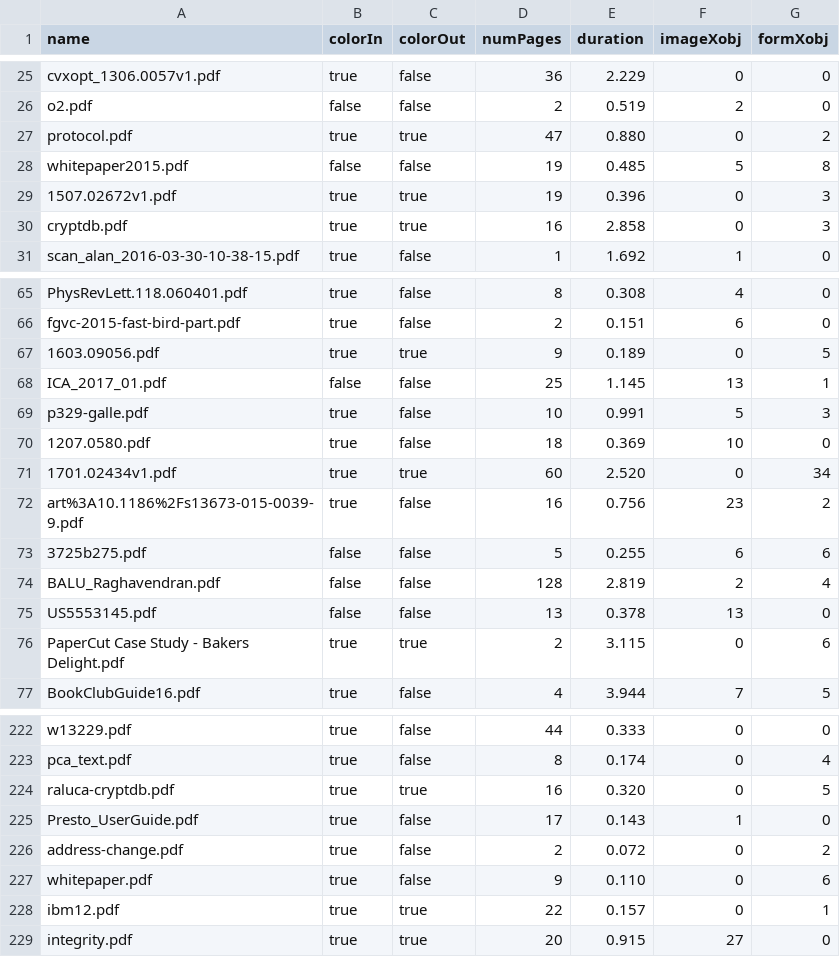
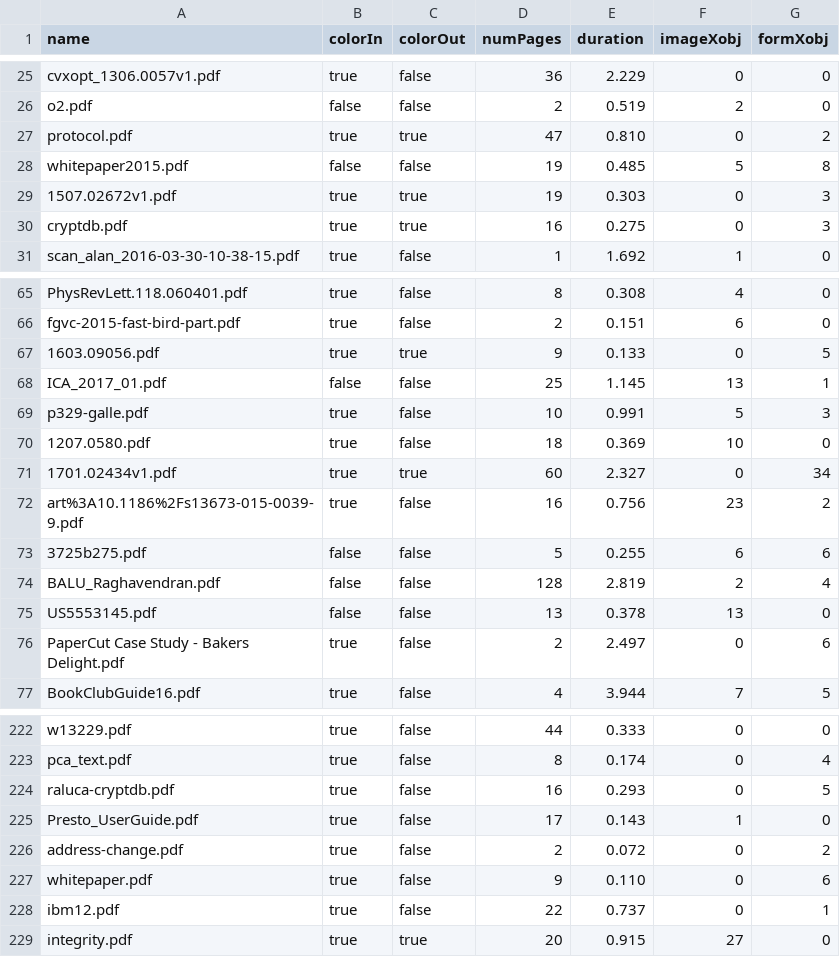
Before and after one commit to unidoc/unipdf-examples, a CSV file: pdf/transform/xform.test.results.csv, drawn as a sheet; only a part is shown, gaps mark what is left out; the diff covers the shown part only.

```diff
--- a/pdf/transform/xform.test.results.csv
+++ b/pdf/transform/xform.test.results.csv
@@ -26,6 +26,6 @@ cvxopt_1306.0057v1.pdf,true,false,36,2.229,0,0
 o2.pdf,false,false,2,0.519,2,0
-protocol.pdf,true,true,47,0.880,0,2
+protocol.pdf,true,true,47,0.810,0,2
 whitepaper2015.pdf,false,false,19,0.485,5,8
-1507.02672v1.pdf,true,true,19,0.396,0,3
-cryptdb.pdf,true,true,16,2.858,0,3
+1507.02672v1.pdf,true,true,19,0.303,0,3
+cryptdb.pdf,true,true,16,0.275,0,3
 scan_alan_2016-03-30-10-38-15.pdf,true,false,1,1.692,1,0
@@ -66,3 +66,3 @@ PhysRevLett.118.060401.pdf,true,false,8,0.308,4,0
 fgvc-2015-fast-bird-part.pdf,true,false,2,0.151,6,0
-1603.09056.pdf,true,true,9,0.189,0,5
+1603.09056.pdf,true,true,9,0.133,0,5
 ICA_2017_01.pdf,false,false,25,1.145,13,1
@@ -70,3 +70,3 @@ p329-galle.pdf,true,false,10,0.991,5,3
 1207.0580.pdf,true,false,18,0.369,10,0
-1701.02434v1.pdf,true,true,60,2.520,0,34
+1701.02434v1.pdf,true,true,60,2.327,0,34
 art%3A10.1186%2Fs13673-015-0039-9.pdf,true,false,16,0.756,23,2
@@ -75,3 +75,3 @@ BALU_Raghavendran.pdf,false,false,128,2.819,2,4
 US5553145.pdf,false,false,13,0.378,13,0
-PaperCut Case Study - Bakers Delight.pdf,true,true,2,3.115,0,6
+PaperCut Case Study - Bakers Delight.pdf,true,false,2,2.497,0,6
 BookClubGuide16.pdf,true,false,4,3.944,7,5
@@ -223,3 +223,3 @@ w13229.pdf,true,false,44,0.333,0,0
 pca_text.pdf,true,false,8,0.174,0,4
-raluca-cryptdb.pdf,true,true,16,0.320,0,5
+raluca-cryptdb.pdf,true,false,16,0.293,0,5
 Presto_UserGuide.pdf,true,false,17,0.143,1,0
@@ -227,3 +227,3 @@ address-change.pdf,true,false,2,0.072,0,2
 whitepaper.pdf,true,false,9,0.110,0,6
-ibm12.pdf,true,true,22,0.157,0,1
+ibm12.pdf,true,false,22,0.737,0,1
 integrity.pdf,true,true,20,0.915,27,0
```
Also changed, not shown: 12 edited cells elsewhere in this file, 1 other file.
